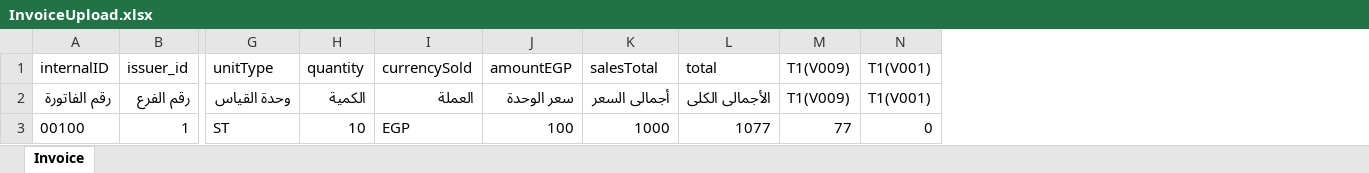
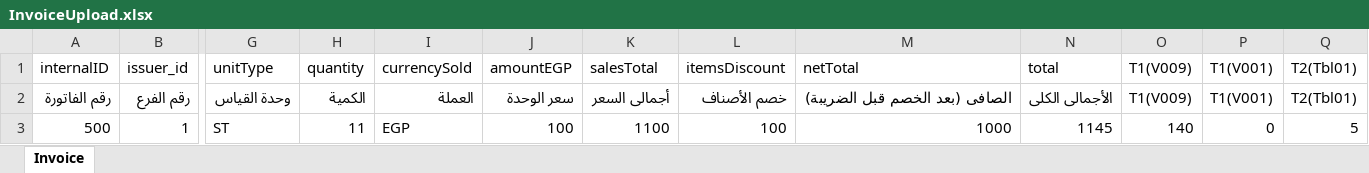
Before and after one commit to mfayez/accounting, an Excel workbook: public/ExcelTemplates/InvoiceUpload.xlsx, sheet Invoice, drawn as a sheet; only a part is shown, gaps mark what is left out; values as stored, in another font and other column widths than the file's, no borders; removed rows and columns are numbered as before the commit, all else as after; rows hold the shown columns only; the diff names each change by its address in the sheet, - before the commit and + after, or states it on an @@ line.

Commit message:
Add discount and T2 tax to excel template

```diff
--- a/public/ExcelTemplates/InvoiceUpload.xlsx (sheet Invoice)
+++ b/public/ExcelTemplates/InvoiceUpload.xlsx (sheet Invoice)
+column L (itemsDiscount), row 2: خصم الأصناف
+column M (netTotal), row 2: الصافى (بعد الخصم قبل الضريبة)
+column Q (T2(Tbl01)), row 2: T2(Tbl01)
-row 3: 00100 | 1 | ST | 10 | EGP | 100 | 1000 | 1077 | 77 | 0
+row 3: 500 | 1 | ST | 11 | EGP | 100 | 1100 | 100 | 1000 | 1145 | 140 | 0 | 5
```
Also changed, not shown: 1 other file.
